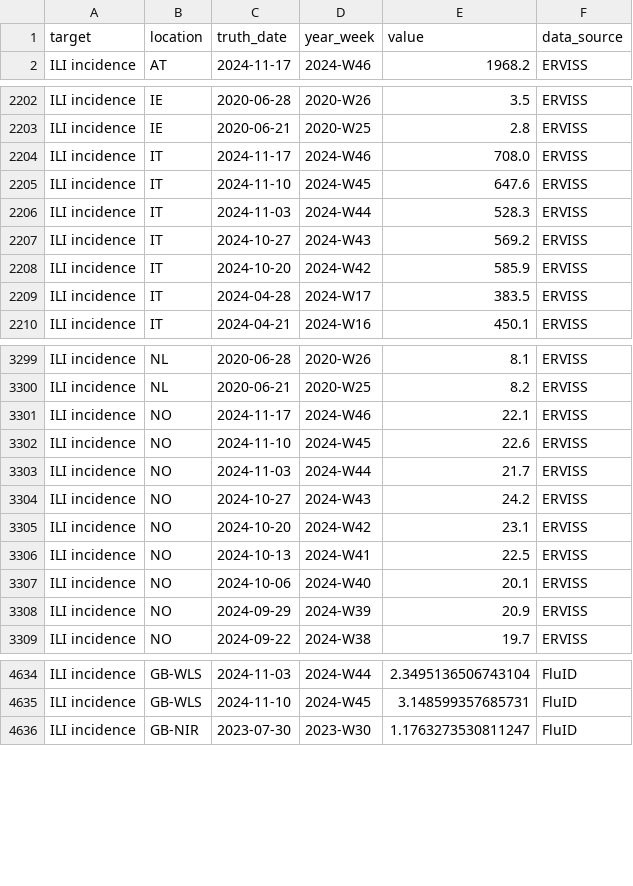
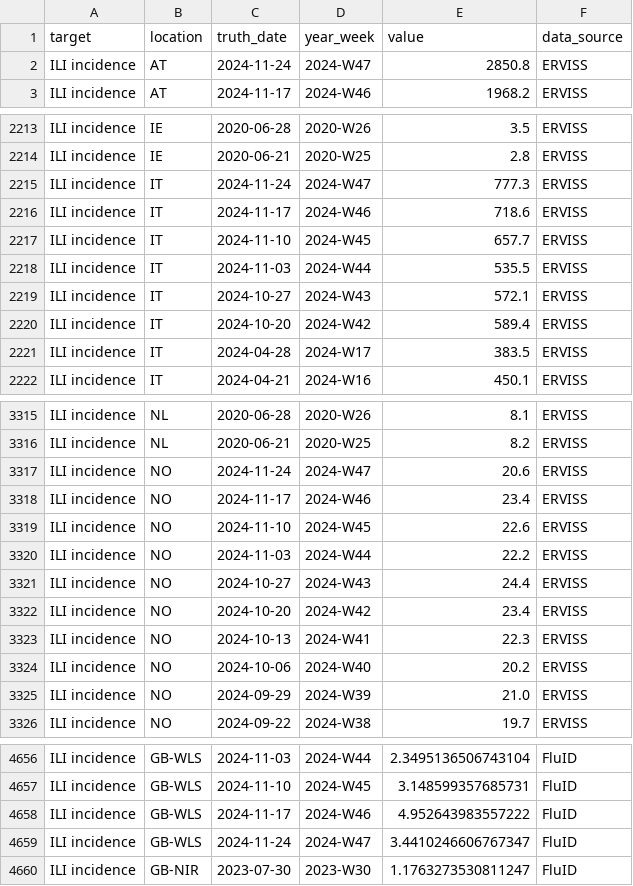
Before and after one commit to rhys-earl/Respicast, a CSV file: target-data/latest-ILI_incidence.csv, drawn as a sheet; only a part is shown, gaps mark what is left out; the diff covers the shown part only.

```diff
--- a/target-data/latest-ILI_incidence.csv
+++ b/target-data/latest-ILI_incidence.csv
@@ -1,2 +1,3 @@
 target,location,truth_date,year_week,value,data_source
+ILI incidence,AT,2024-11-24,2024-W47,2850.8,ERVISS
 ILI incidence,AT,2024-11-17,2024-W46,1968.2,ERVISS
@@ -2203,7 +2214,8 @@ ILI incidence,IE,2020-06-28,2020-W26,3.5,ERVISS
 ILI incidence,IE,2020-06-21,2020-W25,2.8,ERVISS
-ILI incidence,IT,2024-11-17,2024-W46,708.0,ERVISS
-ILI incidence,IT,2024-11-10,2024-W45,647.6,ERVISS
-ILI incidence,IT,2024-11-03,2024-W44,528.3,ERVISS
-ILI incidence,IT,2024-10-27,2024-W43,569.2,ERVISS
-ILI incidence,IT,2024-10-20,2024-W42,585.9,ERVISS
+ILI incidence,IT,2024-11-24,2024-W47,777.3,ERVISS
+ILI incidence,IT,2024-11-17,2024-W46,718.6,ERVISS
+ILI incidence,IT,2024-11-10,2024-W45,657.7,ERVISS
+ILI incidence,IT,2024-11-03,2024-W44,535.5,ERVISS
+ILI incidence,IT,2024-10-27,2024-W43,572.1,ERVISS
+ILI incidence,IT,2024-10-20,2024-W42,589.4,ERVISS
 ILI incidence,IT,2024-04-28,2024-W17,383.5,ERVISS
@@ -3300,10 +3316,11 @@ ILI incidence,NL,2020-06-28,2020-W26,8.1,ERVISS
 ILI incidence,NL,2020-06-21,2020-W25,8.2,ERVISS
-ILI incidence,NO,2024-11-17,2024-W46,22.1,ERVISS
+ILI incidence,NO,2024-11-24,2024-W47,20.6,ERVISS
+ILI incidence,NO,2024-11-17,2024-W46,23.4,ERVISS
 ILI incidence,NO,2024-11-10,2024-W45,22.6,ERVISS
-ILI incidence,NO,2024-11-03,2024-W44,21.7,ERVISS
-ILI incidence,NO,2024-10-27,2024-W43,24.2,ERVISS
-ILI incidence,NO,2024-10-20,2024-W42,23.1,ERVISS
-ILI incidence,NO,2024-10-13,2024-W41,22.5,ERVISS
-ILI incidence,NO,2024-10-06,2024-W40,20.1,ERVISS
-ILI incidence,NO,2024-09-29,2024-W39,20.9,ERVISS
+ILI incidence,NO,2024-11-03,2024-W44,22.2,ERVISS
+ILI incidence,NO,2024-10-27,2024-W43,24.4,ERVISS
+ILI incidence,NO,2024-10-20,2024-W42,23.4,ERVISS
+ILI incidence,NO,2024-10-13,2024-W41,22.3,ERVISS
+ILI incidence,NO,2024-10-06,2024-W40,20.2,ERVISS
+ILI incidence,NO,2024-09-29,2024-W39,21.0,ERVISS
 ILI incidence,NO,2024-09-22,2024-W38,19.7,ERVISS
@@ -4635,2 +4657,4 @@ ILI incidence,GB-WLS,2024-11-03,2024-W44,2.3495136506743104,FluID
 ILI incidence,GB-WLS,2024-11-10,2024-W45,3.148599357685731,FluID
+ILI incidence,GB-WLS,2024-11-17,2024-W46,4.952643983557222,FluID
+ILI incidence,GB-WLS,2024-11-24,2024-W47,3.4410246606767347,FluID
 ILI incidence,GB-NIR,2023-07-30,2023-W30,1.1763273530811247,FluID
```
Also changed, not shown: 21 added rows and 9 edited cells elsewhere in this file, target-data/latest-ARI_incidence.csv.
